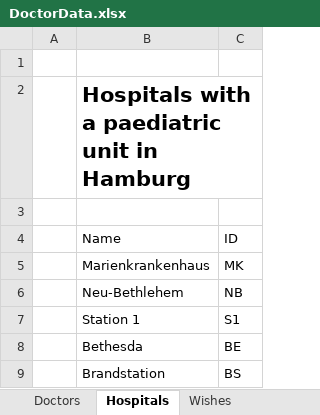
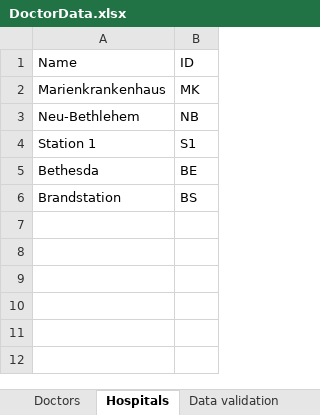
Before and after one commit to RichardOberdieck/practical-optimization-course, an Excel workbook: Exercises/Jupyter notebooks/DoctorData.xlsx, sheet Hospitals, drawn as a sheet; values as stored, in another font and other column widths than the file's, no borders; table styles not drawn; removed rows and columns are numbered as before the commit, all else as after; the diff names each change by its address in the sheet, - before the commit and + after, or states it on an @@ line.

```diff
--- a/Exercises/Jupyter notebooks/DoctorData.xlsx (sheet Hospitals)
+++ b/Exercises/Jupyter notebooks/DoctorData.xlsx (sheet Hospitals)
-sheet tab: Wishes
+sheet tab: Data validation
-column A, empty
-row 1: (empty)
-row 2:  | Hospitals with a paediatric unit in Hamburg
-row 3: (empty)
```
Also changed, not shown: sheet Doctors, 11 other files.
